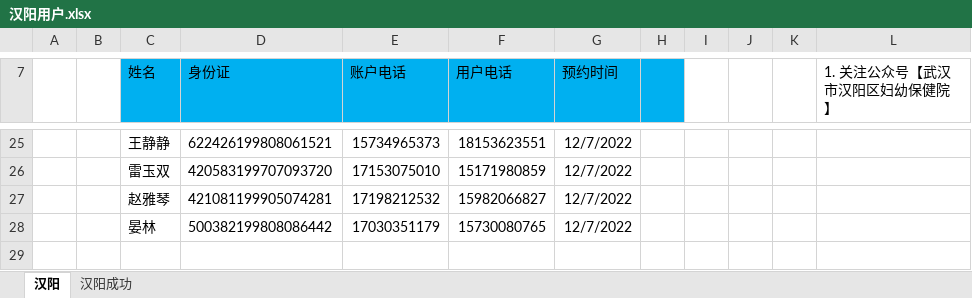
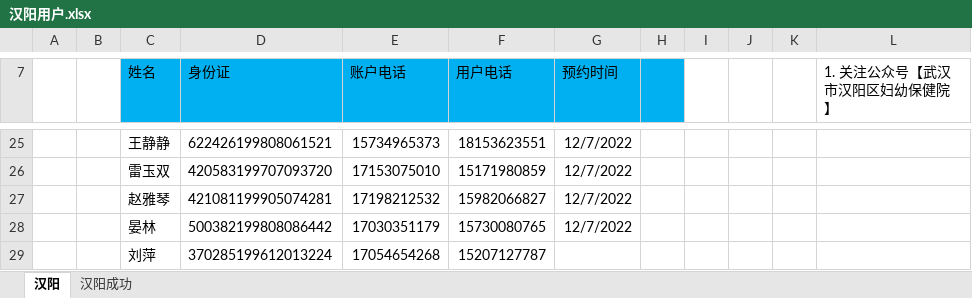
Before and after one commit to perfect2645/DotnetMiao, an Excel workbook: miaoTemp/楚天/汉阳用户.xlsx, sheet 汉阳, drawn as a sheet; only a part is shown, gaps mark what is left out; values as stored, in another font and other column widths than the file's, no borders; the diff names each change by its address in the sheet, - before the commit and + after, or states it on an @@ line.

```diff
--- a/miaoTemp/楚天/汉阳用户.xlsx (sheet 汉阳)
+++ b/miaoTemp/楚天/汉阳用户.xlsx (sheet 汉阳)
+row 29:  |  | 刘萍 | 370285199612013224 | 17054654268 | 15207127787
```
Also changed, not shown: 5 other files.
